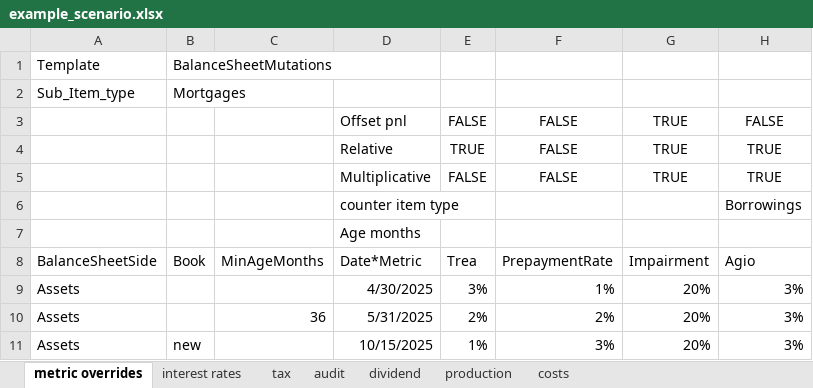
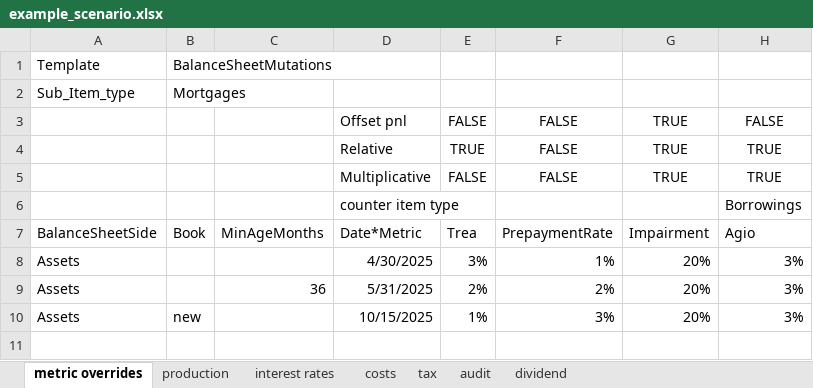
Before and after one commit to woutersolutions/BankProjections, an Excel workbook: src/examples/scenarios/example_scenario.xlsx, sheet metric overrides, drawn as a sheet; values as stored, in another font and other column widths than the file's, no borders; the diff names each change by its address in the sheet, - before the commit and + after, or states it on an @@ line.

Commit message:
Improve ordering of rows and columns in demo

```diff
--- a/src/examples/scenarios/example_scenario.xlsx (sheet metric overrides)
+++ b/src/examples/scenarios/example_scenario.xlsx (sheet metric overrides)
@@ sheet tab order changed: metric overrides | production | interest rates | costs | tax | audit | dividend @@
-row 7:  |  |  | Age months
```
Also changed, not shown: 2 other files.
